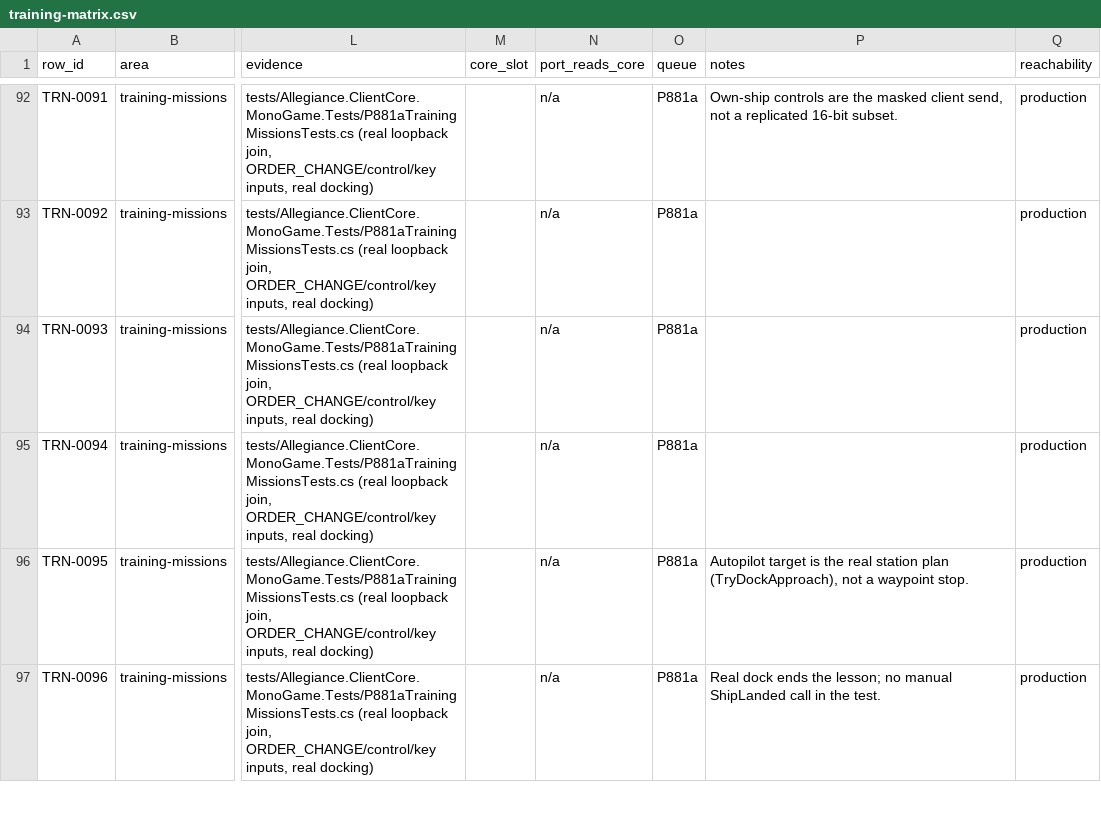
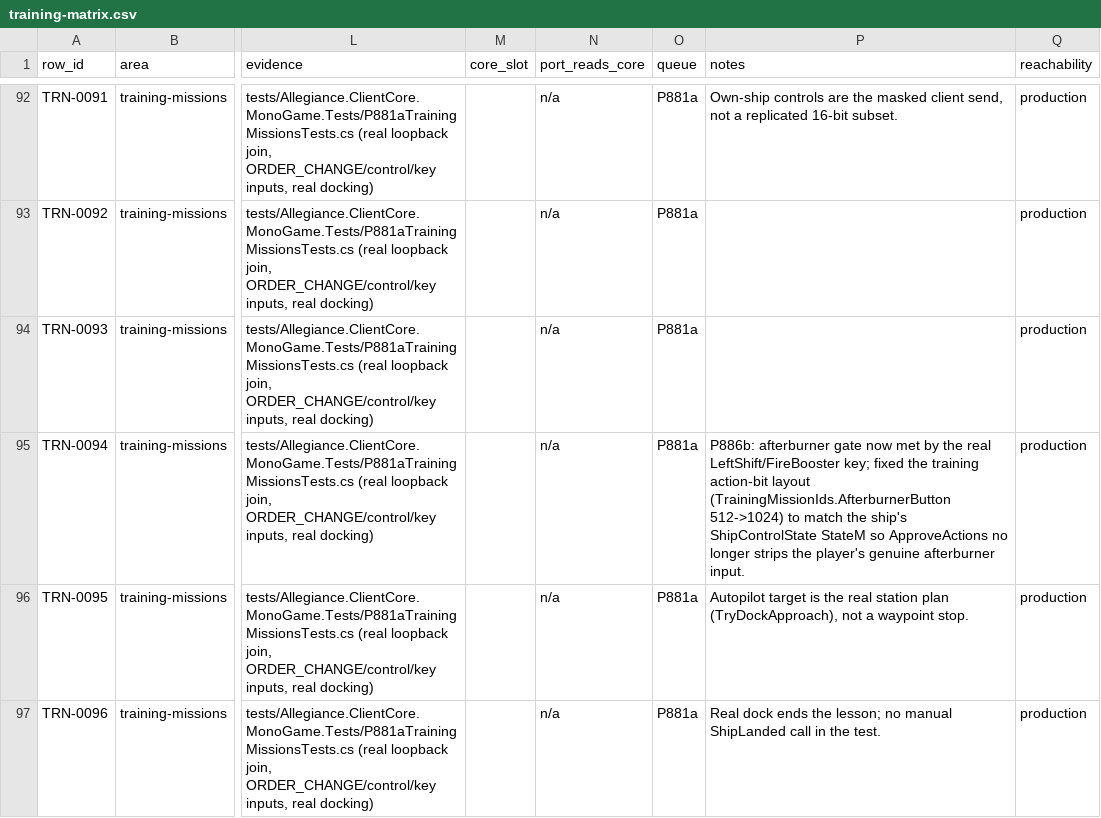
Before and after one commit to dominusbelial/AllegianceCore-public, a CSV file: docs/parity/training-matrix.csv, drawn as a sheet; only a part is shown, gaps mark what is left out; the diff covers the shown part only; the diff names each change by its address in the sheet, - before the commit and + after, or states it on an @@ line.

```diff
--- a/docs/parity/training-matrix.csv
+++ b/docs/parity/training-matrix.csv
-P95 (notes): (empty)
+P95 (notes): P886b: afterburner gate now met by the real LeftShift/FireBooster key; fixed the training action-bit layout (TrainingMissionIds.AfterburnerButton 512->1024) to match the ship's ShipControlState StateM so ApproveActions no longer strips the player's genuine afterburner input.
```
Also changed, not shown: 3 edited cells elsewhere in this file, 11 other files.
